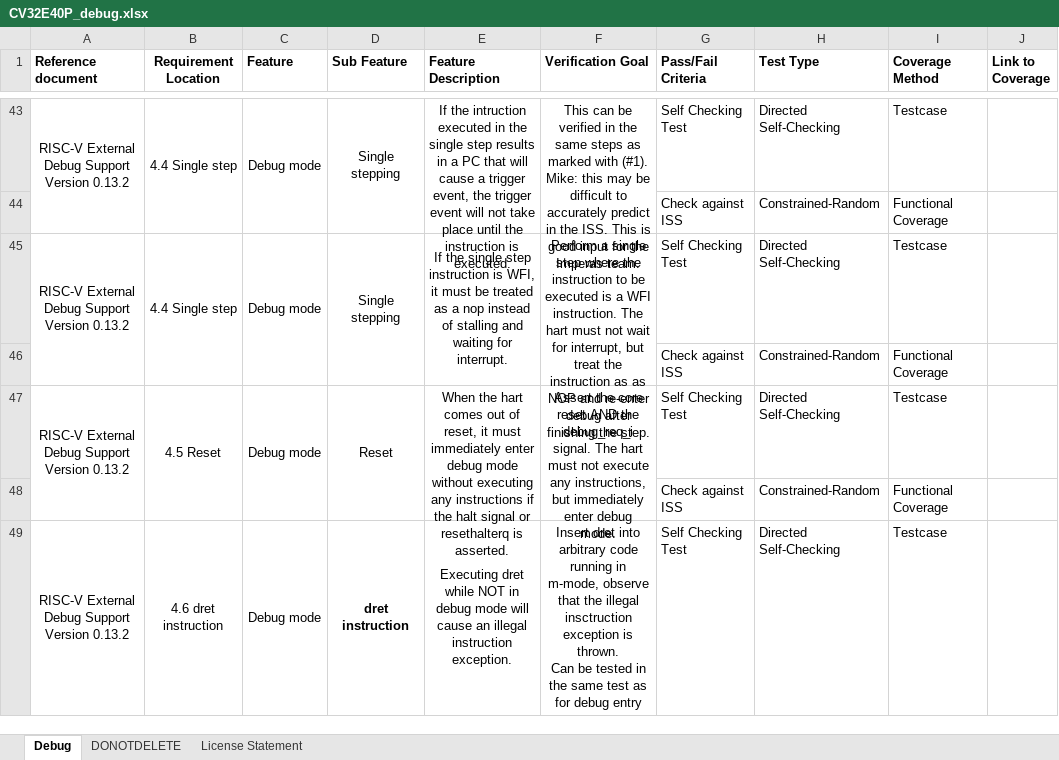
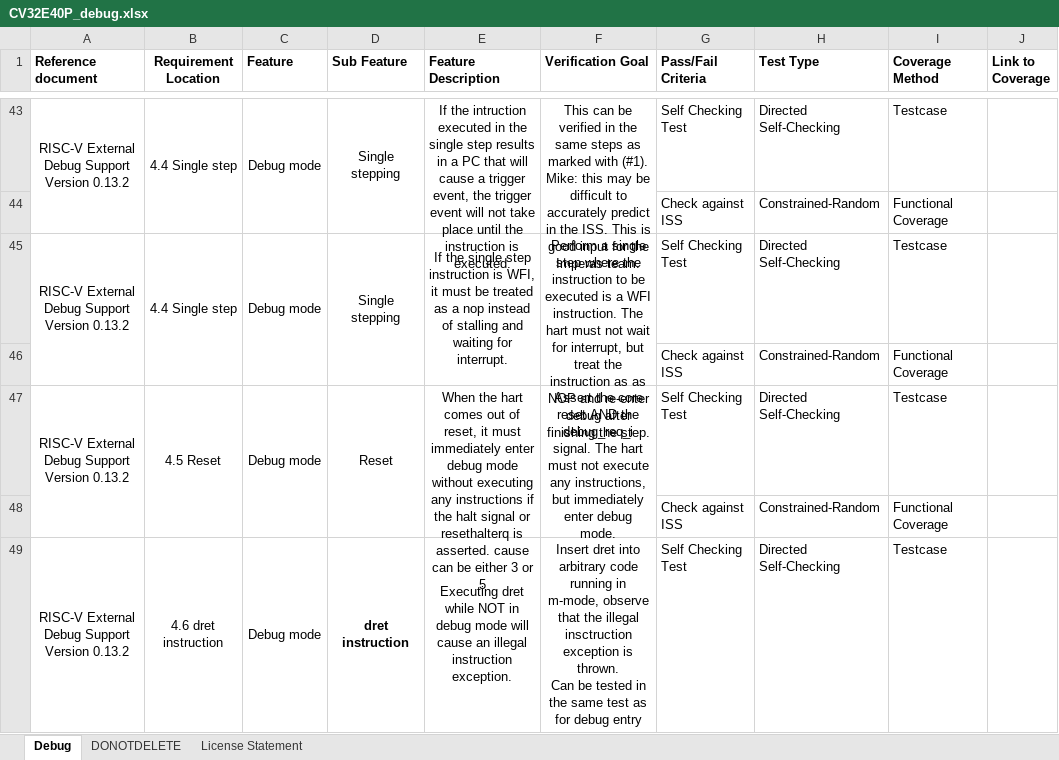
Before and after one commit to openhwgroup/programs, an Excel workbook: verif/CV32E40P/VerificationPlan/debug-trace/CV32E40P_debug.xlsx, sheet Debug, drawn as a sheet; only a part is shown, gaps mark what is left out; values as stored, in another font and other column widths than the file's, no borders; the diff covers the shown part only; the diff names each change by its address in the sheet, - before the commit and + after, or states it on an @@ line.

```diff
--- a/verif/CV32E40P/VerificationPlan/debug-trace/CV32E40P_debug.xlsx (sheet Debug)
+++ b/verif/CV32E40P/VerificationPlan/debug-trace/CV32E40P_debug.xlsx (sheet Debug)
-E47 (Feature Description): …is asserted.
+E47 (Feature Description): …is asserted. cause can be either 3 or 5
```
Also changed, not shown: 19 edited cells and cell formats elsewhere in this sheet.
